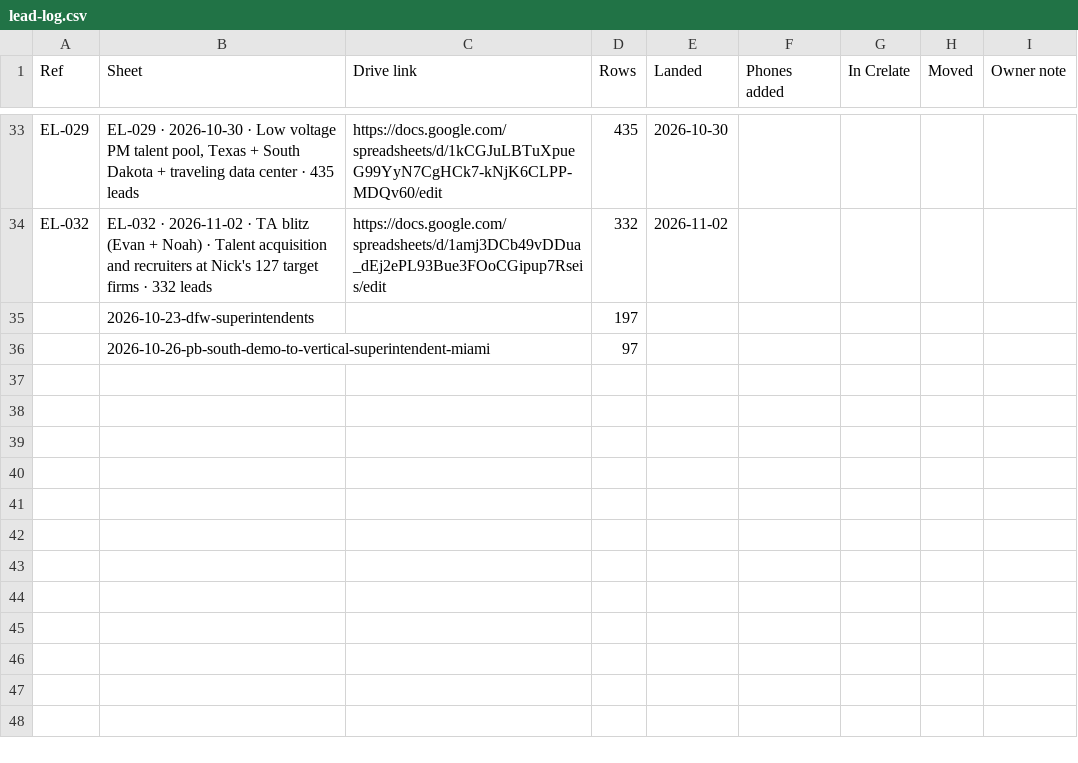
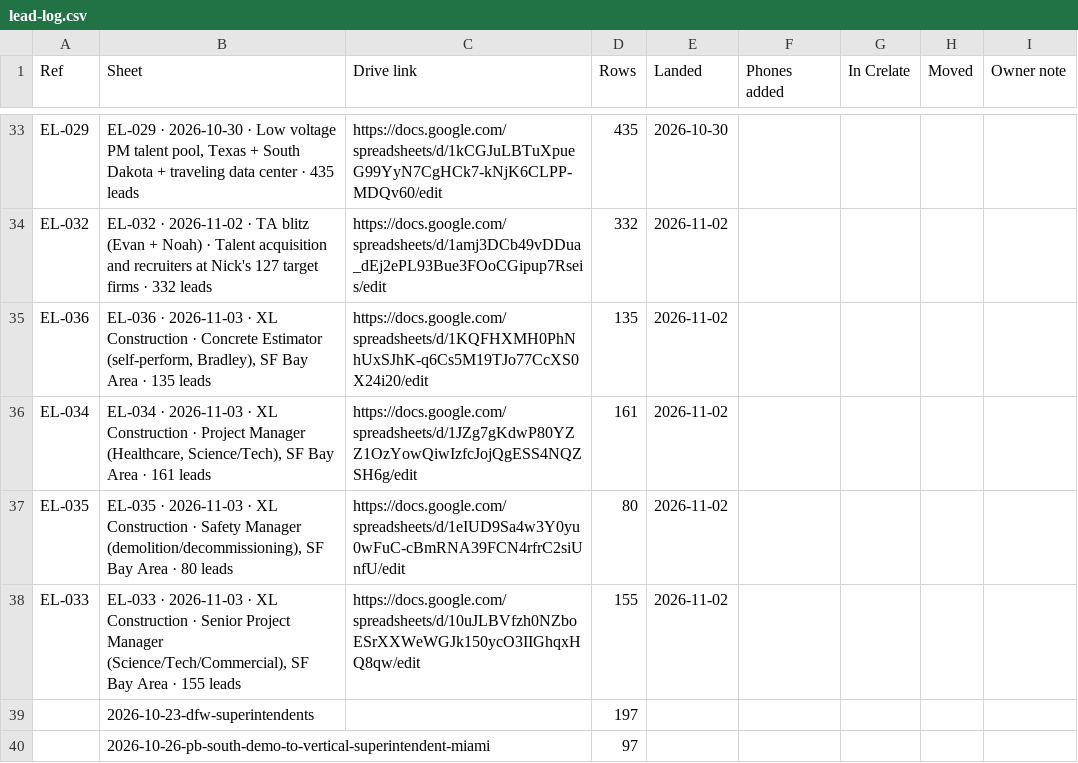
Before and after one commit to EdenExec/Agent-Builder, a CSV file: projects/leads/lead-log.csv, drawn as a sheet; only a part is shown, gaps mark what is left out; the diff names each change by its address in the sheet, - before the commit and + after, or states it on an @@ line.

```diff
--- a/projects/leads/lead-log.csv
+++ b/projects/leads/lead-log.csv
+row 35: EL-036 | EL-036 · 2026-11-03 · XL Construction · Concrete Estimator (self-perform, Bradley), SF Bay Area · 135 leads | https://docs.google.com/spreadsheets/d/1KQFHXMH0PhNhUxSJhK-q6Cs5M19TJo77CcXS0X24i20/edit | 135 | 2026-11-02
+row 36: EL-034 | EL-034 · 2026-11-03 · XL Construction · Project Manager (Healthcare, Science/Tech), SF Bay Area · 161 leads | https://docs.google.com/spreadsheets/d/1JZg7gKdwP80YZZ1OzYowQiwIzfcJojQgESS4NQZSH6g/edit | 161 | 2026-11-02
+row 37: EL-035 | EL-035 · 2026-11-03 · XL Construction · Safety Manager (demolition/decommissioning), SF Bay Area · 80 leads | https://docs.google.com/spreadsheets/d/1eIUD9Sa4w3Y0yu0wFuC-cBmRNA39FCN4rfrC2siUnfU/edit | 80 | 2026-11-02
+row 38: EL-033 | EL-033 · 2026-11-03 · XL Construction · Senior Project Manager (Science/Tech/Commercial), SF Bay Area · 155 leads | https://docs.google.com/spreadsheets/d/10uJLBVfzh0NZboESrXXWeWGJk150ycO3IIGhqxHQ8qw/edit | 155 | 2026-11-02
```
Also changed, not shown: 2 other files.
